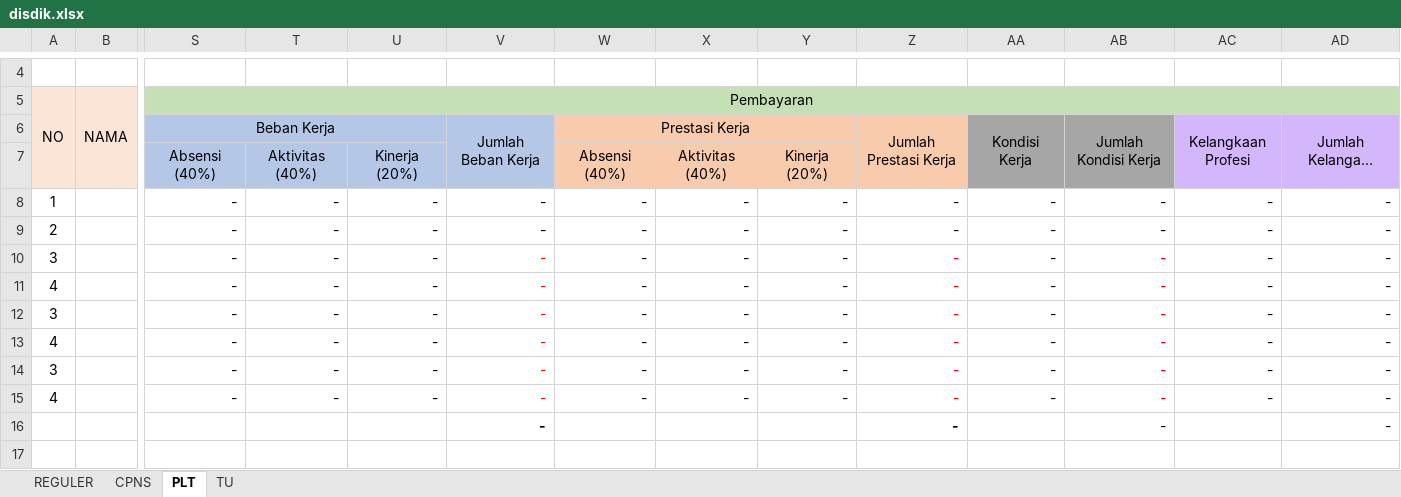
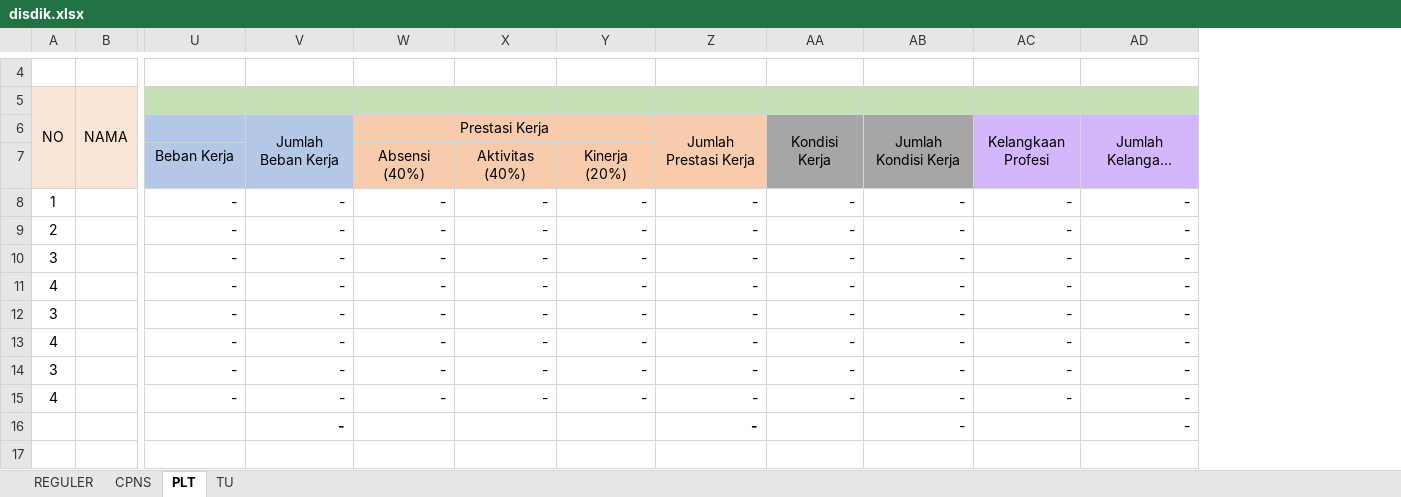
Before and after one commit to asrani27/tpp, an Excel workbook: public/excel/disdik.xlsx, sheet PLT, drawn as a sheet; only a part is shown, gaps mark what is left out; long unchanged cells end in …; values as stored, in another font and other column widths than the file's, no borders; removed rows and columns are numbered as before the commit, all else as after; the diff names each change by its address in the sheet, - before the commit and + after, or states it on an @@ line.

```diff
--- a/public/excel/disdik.xlsx (sheet PLT)
+++ b/public/excel/disdik.xlsx (sheet PLT)
@@ column T hidden, rows 7-15: Aktivitas (40%) | - | - | - | - | - | - | - | - @@
-column U, rows 7-15: Kinerja (20%) | - | - | - | - | - | - | - | -
-U5: Pembayaran
+U5: (empty)
-S5:AE5 merged
-U6: Beban Kerja
+U6: (empty)
-S6:U6 merged
-U7: Absensi (40%)
+U7: Beban Kerja
-V10:V15 text colour: #FF0000
+V10:V15 text colour: black
-Z10:Z15 text colour: #FF0000
+Z10:Z15 text colour: black
-AB10:AB15 text colour: #FF0000
+AB10:AB15 text colour: black
```
Also changed, not shown: sheet TU, sheet CPNS, sheet REGULER, formulas that keep their value, 1 other file.
